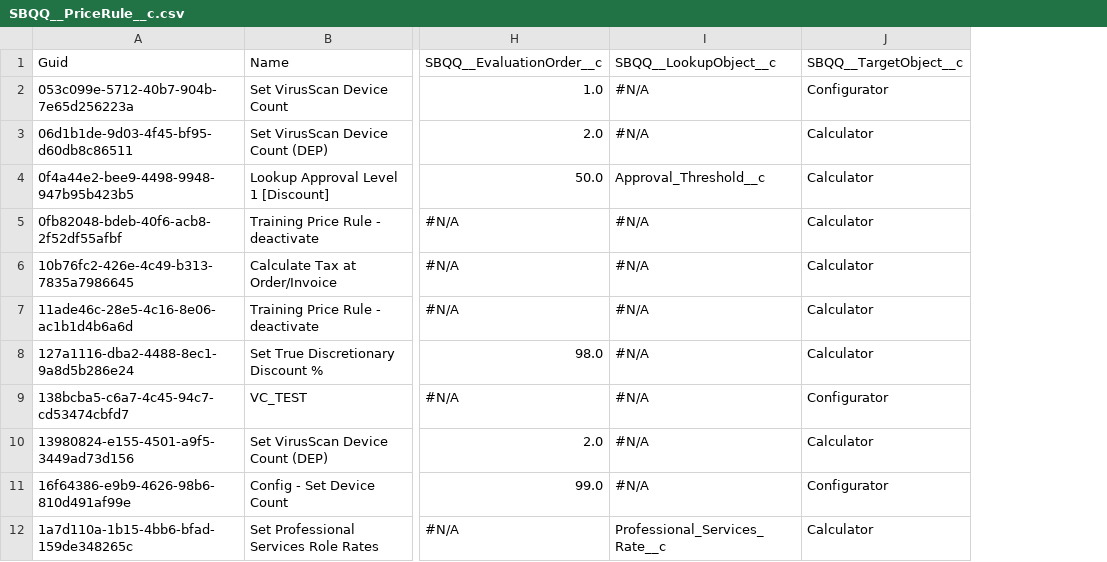
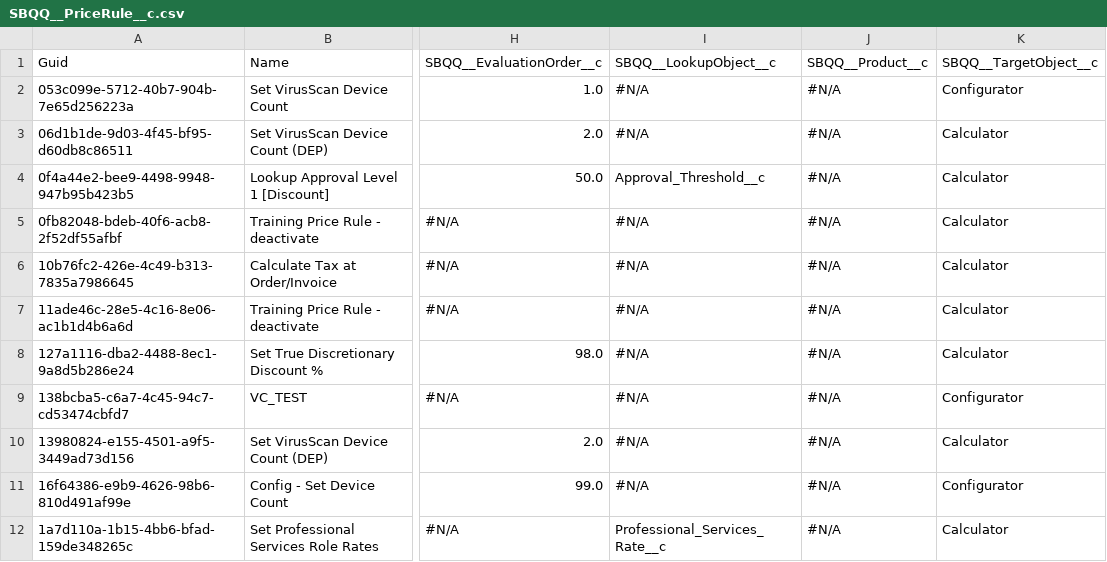
Before and after one commit to JTheManning/JMFizzlyDemo, a CSV file: SBQQ__PriceRule__c.csv, drawn as a sheet; only a part is shown, gaps mark what is left out; the diff names each change by its address in the sheet, - before the commit and + after, or states it on an @@ line.

```diff
--- a/SBQQ__PriceRule__c.csv
+++ b/SBQQ__PriceRule__c.csv
+column J, rows 1-12: SBQQ__Product__c | #N/A | #N/A | #N/A | #N/A | #N/A | #N/A | #N/A | #N/A | #N/A | #N/A | #N/A
```
Also changed, not shown: OpportunityLineItem.csv, SBQQ__ProductFeature__c.csv, 19 other files.
